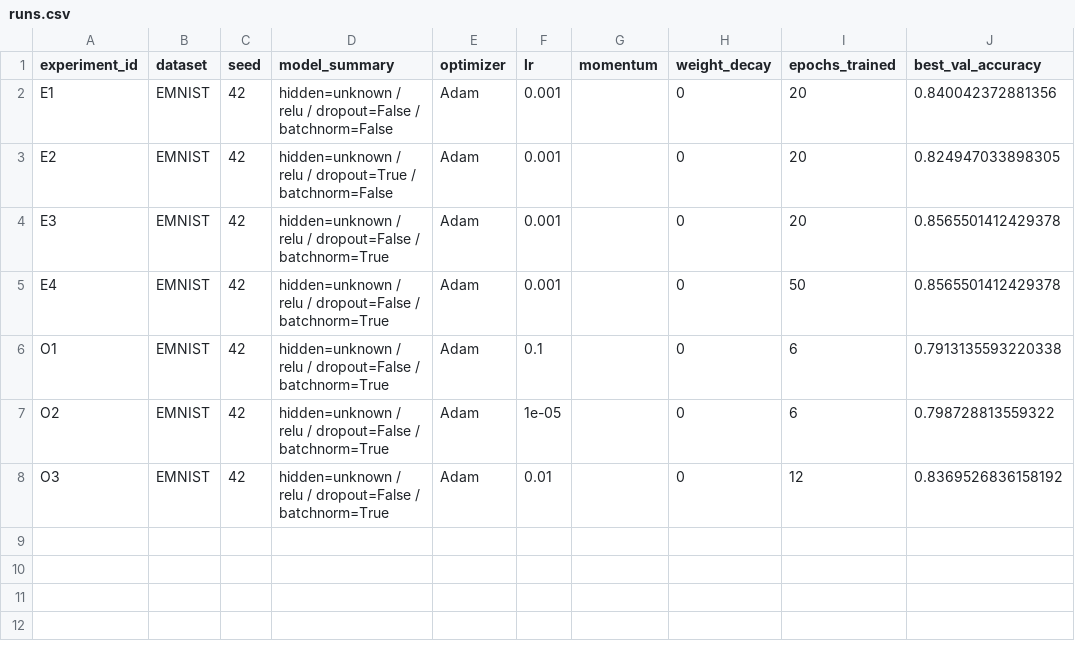
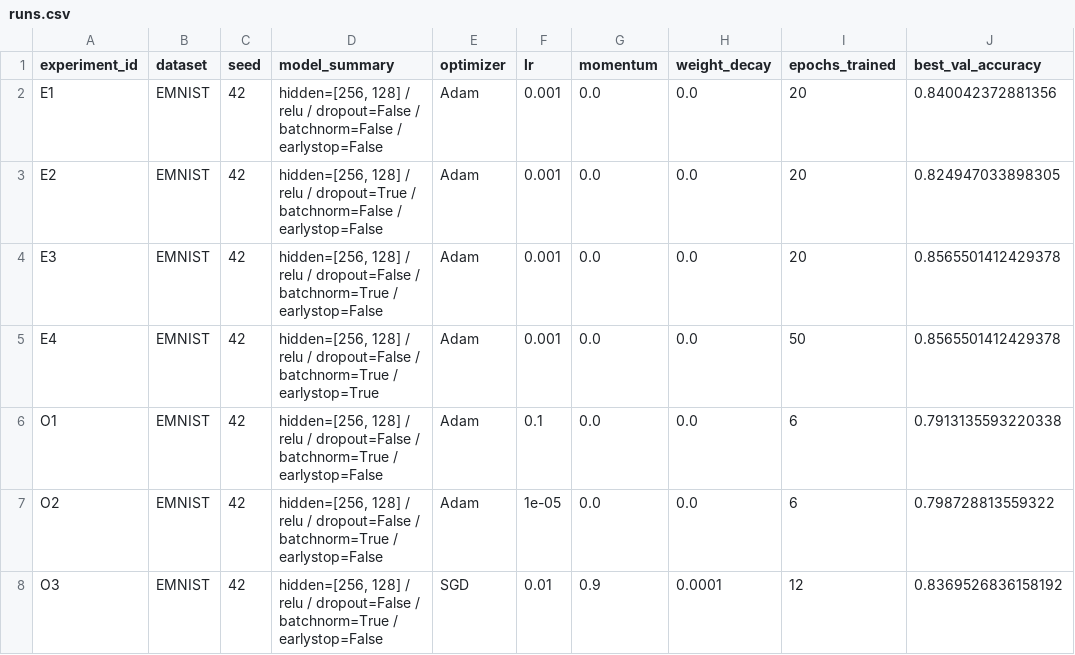
Before and after one commit to deeonowa/aie_repos, a CSV file: homeworks/HW08-09/artifacts/runs.csv, drawn as a sheet; only a part is shown; the diff names each change by its address in the sheet, - before the commit and + after, or states it on an @@ line.

```diff
--- a/homeworks/HW08-09/artifacts/runs.csv
+++ b/homeworks/HW08-09/artifacts/runs.csv
-D2 (model_summary): hidden=unknown / relu / dropout=False / batchnorm=False
+D2 (model_summary): hidden=[256, 128] / relu / dropout=False / batchnorm=False / earlystop=False
-G2:G7 (momentum): (empty)
+G2:G7 (momentum): 0.0
-H2:H7 (weight_decay): 0
+H2:H7 (weight_decay): 0.0
-D3 (model_summary): hidden=unknown / relu / dropout=True / batchnorm=False
+D3 (model_summary): hidden=[256, 128] / relu / dropout=True / batchnorm=False / earlystop=False
-D4 (model_summary): hidden=unknown / relu / dropout=False / batchnorm=True
+D4 (model_summary): hidden=[256, 128] / relu / dropout=False / batchnorm=True / earlystop=False
-D5 (model_summary): hidden=unknown / relu / dropout=False / batchnorm=True
+D5 (model_summary): hidden=[256, 128] / relu / dropout=False / batchnorm=True / earlystop=True
-D6:D8 (model_summary): hidden=unknown / relu / dropout=False / batchnorm=True
+D6:D8 (model_summary): hidden=[256, 128] / relu / dropout=False / batchnorm=True / earlystop=False
-E8 (optimizer): Adam
+E8 (optimizer): SGD
-G8 (momentum): (empty)
+G8 (momentum): 0.9
-H8 (weight_decay): 0
+H8 (weight_decay): 0.0001
```
Also changed, not shown: 2 other files.
